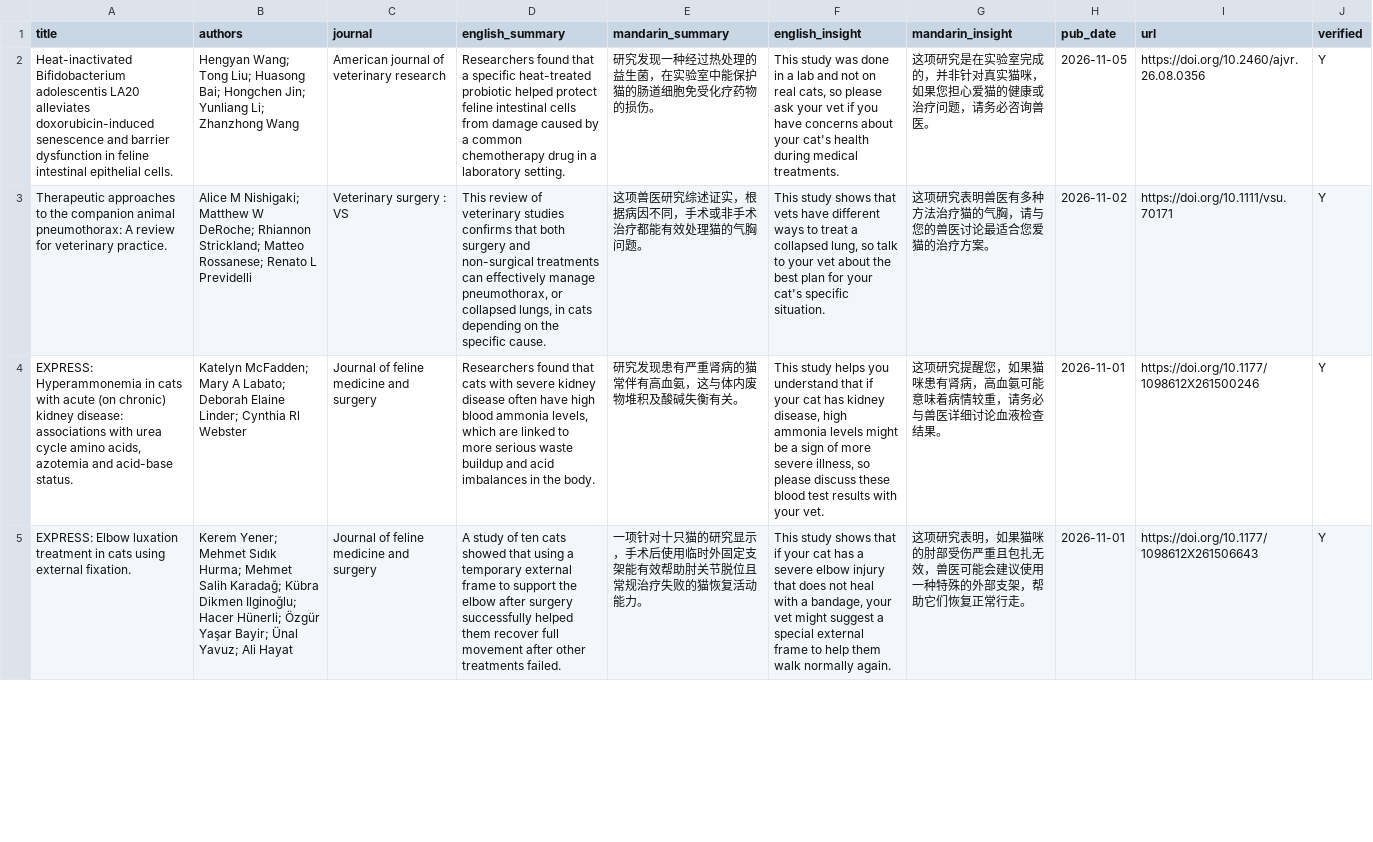
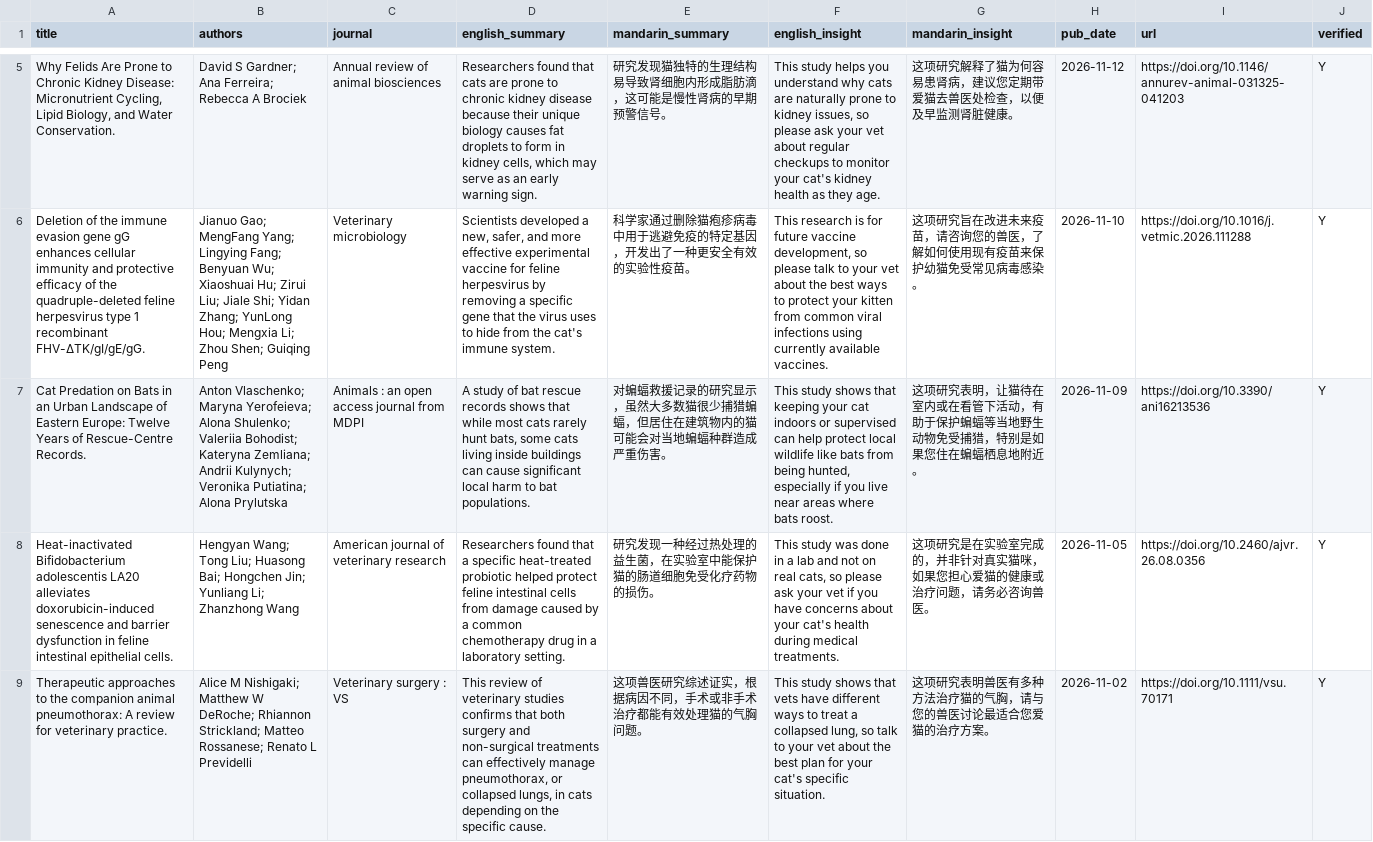
Before and after one commit to elainechenly/cat_research_weekly, a CSV file: data/cat_papers_all.csv, drawn as a sheet; only a part is shown, gaps mark what is left out; the shorter side is filled out with more unchanged rows; the diff covers the shown part only; the diff names each change by its address in the sheet, - before the commit and + after, or states it on an @@ line.

```diff
--- a/data/cat_papers_all.csv
+++ b/data/cat_papers_all.csv
+row 5: Why Felids Are Prone to Chronic Kidney Disease: Micronutrient Cycling, Lipid Biology, and Water Conservation. | David S Gardner; Ana Ferreira; Rebecca A Brociek | Annual review of animal biosciences | Researchers found that cats are prone to chronic kidney disease because their unique biology causes fat droplets to form in kidney cells, which may serve as an early warning sign. | 研究发现猫独特的生理结构易导致肾细胞内形成脂肪滴，这可能是慢性肾病的早期预警信号。 | This study helps you understand why cats are naturally prone to kidney issues, so please ask your vet about regular checkups to monitor your cat's kidney health as they age. | 这项研究解释了猫为何容易患肾病，建议您定期带爱猫去兽医处检查，以便及早监测肾脏健康。 | 2026-11-12 | https://doi.org/10.1146/annurev-animal-031325-041203 | Y
+row 6: Deletion of the immune evasion gene gG enhances cellular immunity and protective efficacy of the quadruple-deleted feline herpesvirus type 1 recombinant FHV-ΔTK/gI/gE/gG. | Jianuo Gao; MengFang Yang; Lingying Fang; Benyuan Wu; Xiaoshuai Hu; Zirui Liu; Jiale Shi; Yidan Zhang; YunLong Hou; Mengxia Li; Zhou Shen; Guiqing Peng | Veterinary microbiology | Scientists developed a new, safer, and more effective experimental vaccine for feline herpesvirus by removing a specific gene that the virus uses to hide from the cat's immune system. | 科学家通过删除猫疱疹病毒中用于逃避免疫的特定基因，开发出了一种更安全有效的实验性疫苗。 | This research is for future vaccine development, so please talk to your vet about the best ways to protect your kitten from common viral infections using currently available vaccines. | 这项研究旨在改进未来疫苗，请咨询您的兽医，了解如何使用现有疫苗来保护幼猫免受常见病毒感染。 | 2026-11-10 | https://doi.org/10.1016/j.vetmic.2026.111288 | Y
+row 7: Cat Predation on Bats in an Urban Landscape of Eastern Europe: Twelve Years of Rescue-Centre Records. | Anton Vlaschenko; Maryna Yerofeieva; Alona Shulenko; Valeriia Bohodist; Kateryna Zemliana; Andrii Kulynych; Veronika Putiatina; Alona Prylutska | Animals : an open access journal from MDPI | A study of bat rescue records shows that while most cats rarely hunt bats, some cats living inside buildings can cause significant local harm to bat populations. | 对蝙蝠救援记录的研究显示，虽然大多数猫很少捕猎蝙蝠，但居住在建筑物内的猫可能会对当地蝙蝠种群造成严重伤害。 | This study shows that keeping your cat indoors or supervised can help protect local wildlife like bats from being hunted, especially if you live near areas where bats roost. | 这项研究表明，让猫待在室内或在看管下活动，有助于保护蝙蝠等当地野生动物免受捕猎，特别是如果您住在蝙蝠栖息地附近。 | 2026-11-09 | https://doi.org/10.3390/ani16213536 | Y
```
Also changed, not shown: 3 added rows elsewhere in this file, 1 other file.
